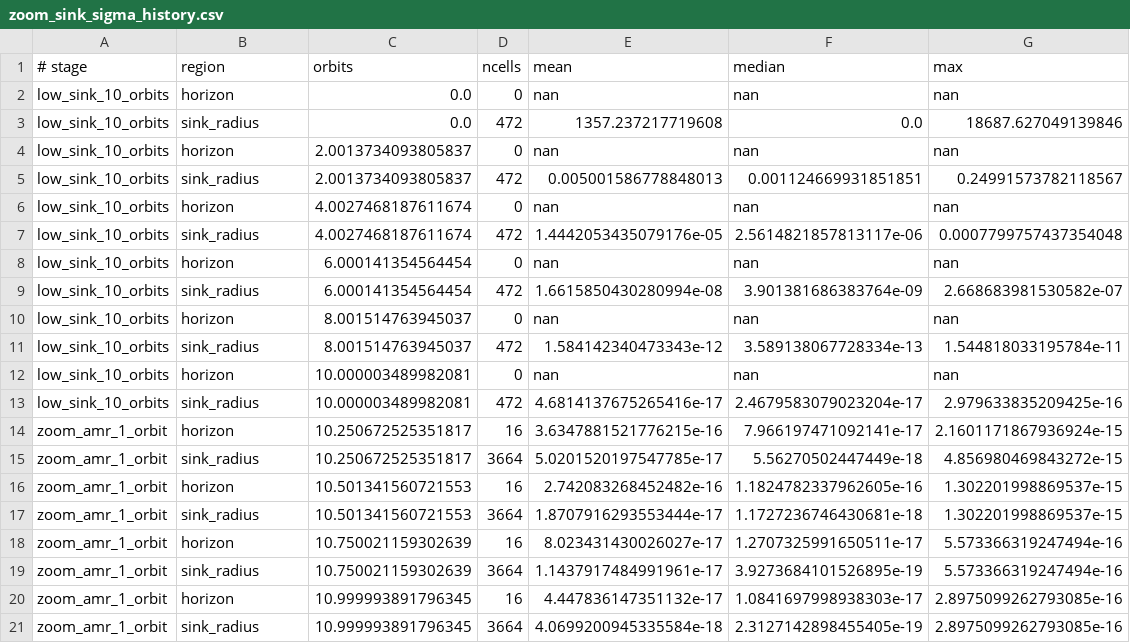
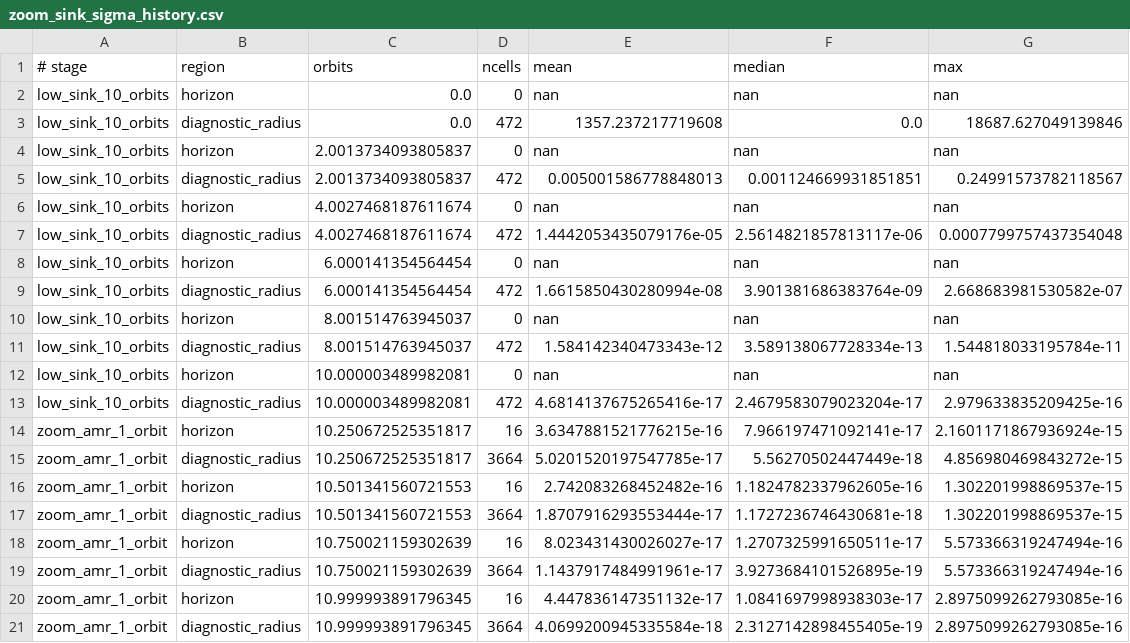
Before and after one commit to IAS-Astrophysics/athenak, a CSV file: analysis/dynbbh_zoom_sink/zoom_sink_sigma_history.csv, drawn as a sheet.

```diff
--- a/analysis/dynbbh_zoom_sink/zoom_sink_sigma_history.csv
+++ b/analysis/dynbbh_zoom_sink/zoom_sink_sigma_history.csv
@@ -2,20 +2,20 @@
 low_sink_10_orbits,horizon,0.0,0,nan,nan,nan
-low_sink_10_orbits,sink_radius,0.0,472,1357.237217719608,0.0,18687.627049139846
+low_sink_10_orbits,diagnostic_radius,0.0,472,1357.237217719608,0.0,18687.627049139846
 low_sink_10_orbits,horizon,2.0013734093805837,0,nan,nan,nan
-low_sink_10_orbits,sink_radius,2.0013734093805837,472,0.005001586778848013,0.001124669931851851,0.24991573782118567
+low_sink_10_orbits,diagnostic_radius,2.0013734093805837,472,0.005001586778848013,0.001124669931851851,0.24991573782118567
 low_sink_10_orbits,horizon,4.0027468187611674,0,nan,nan,nan
-low_sink_10_orbits,sink_radius,4.0027468187611674,472,1.4442053435079176e-05,2.5614821857813117e-06,0.0007799757437354048
+low_sink_10_orbits,diagnostic_radius,4.0027468187611674,472,1.4442053435079176e-05,2.5614821857813117e-06,0.0007799757437354048
 low_sink_10_orbits,horizon,6.000141354564454,0,nan,nan,nan
-low_sink_10_orbits,sink_radius,6.000141354564454,472,1.6615850430280994e-08,3.901381686383764e-09,2.668683981530582e-07
+low_sink_10_orbits,diagnostic_radius,6.000141354564454,472,1.6615850430280994e-08,3.901381686383764e-09,2.668683981530582e-07
 low_sink_10_orbits,horizon,8.001514763945037,0,nan,nan,nan
-low_sink_10_orbits,sink_radius,8.001514763945037,472,1.584142340473343e-12,3.589138067728334e-13,1.544818033195784e-11
+low_sink_10_orbits,diagnostic_radius,8.001514763945037,472,1.584142340473343e-12,3.589138067728334e-13,1.544818033195784e-11
 low_sink_10_orbits,horizon,10.000003489982081,0,nan,nan,nan
-low_sink_10_orbits,sink_radius,10.000003489982081,472,4.6814137675265416e-17,2.4679583079023204e-17,2.979633835209425e-16
+low_sink_10_orbits,diagnostic_radius,10.000003489982081,472,4.6814137675265416e-17,2.4679583079023204e-17,2.979633835209425e-16
 zoom_amr_1_orbit,horizon,10.250672525351817,16,3.6347881521776215e-16,7.966197471092141e-17,2.1601171867936924e-15
-zoom_amr_1_orbit,sink_radius,10.250672525351817,3664,5.0201520197547785e-17,5.56270502447449e-18,4.856980469843272e-15
+zoom_amr_1_orbit,diagnostic_radius,10.250672525351817,3664,5.0201520197547785e-17,5.56270502447449e-18,4.856980469843272e-15
 zoom_amr_1_orbit,horizon,10.501341560721553,16,2.742083268452482e-16,1.1824782337962605e-16,1.302201998869537e-15
-zoom_amr_1_orbit,sink_radius,10.501341560721553,3664,1.8707916293553444e-17,1.1727236746430681e-18,1.302201998869537e-15
+zoom_amr_1_orbit,diagnostic_radius,10.501341560721553,3664,1.8707916293553444e-17,1.1727236746430681e-18,1.302201998869537e-15
 zoom_amr_1_orbit,horizon,10.750021159302639,16,8.023431430026027e-17,1.2707325991650511e-17,5.573366319247494e-16
-zoom_amr_1_orbit,sink_radius,10.750021159302639,3664,1.1437917484991961e-17,3.9273684101526895e-19,5.573366319247494e-16
+zoom_amr_1_orbit,diagnostic_radius,10.750021159302639,3664,1.1437917484991961e-17,3.9273684101526895e-19,5.573366319247494e-16
 zoom_amr_1_orbit,horizon,10.999993891796345,16,4.447836147351132e-17,1.0841697998938303e-17,2.8975099262793085e-16
-zoom_amr_1_orbit,sink_radius,10.999993891796345,3664,4.0699200945335584e-18,2.3127142898455405e-19,2.8975099262793085e-16
+zoom_amr_1_orbit,diagnostic_radius,10.999993891796345,3664,4.0699200945335584e-18,2.3127142898455405e-19,2.8975099262793085e-16
```
Also changed, not shown: 13 other files.
